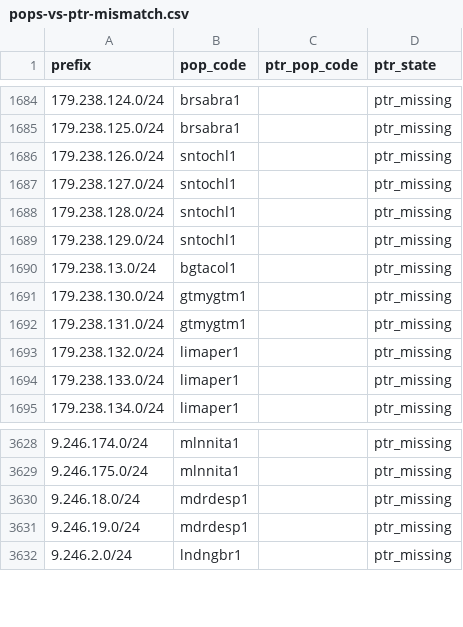
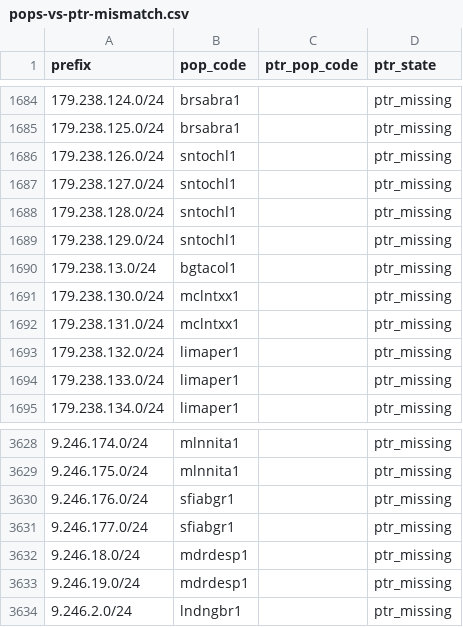
Before and after one commit to ipanalytics/Sat-geoip, a CSV file: outputs/pops-vs-ptr-mismatch.csv, drawn as a sheet; only a part is shown, gaps mark what is left out.

```diff
--- a/outputs/pops-vs-ptr-mismatch.csv
+++ b/outputs/pops-vs-ptr-mismatch.csv
@@ -1690,4 +1690,4 @@ prefix,pop_code,ptr_pop_code,ptr_state
 179.238.13.0/24,bgtacol1,,ptr_missing
-179.238.130.0/24,gtmygtm1,,ptr_missing
-179.238.131.0/24,gtmygtm1,,ptr_missing
+179.238.130.0/24,mclntxx1,,ptr_missing
+179.238.131.0/24,mclntxx1,,ptr_missing
 179.238.132.0/24,limaper1,,ptr_missing
@@ -3629,2 +3629,4 @@ prefix,pop_code,ptr_pop_code,ptr_state
 9.246.175.0/24,mlnnita1,,ptr_missing
+9.246.176.0/24,sfiabgr1,,ptr_missing
+9.246.177.0/24,sfiabgr1,,ptr_missing
 9.246.18.0/24,mdrdesp1,,ptr_missing
```
Also changed, not shown: outputs/prefix-changes.csv, outputs/starlink-geoip-vs-bgp.csv, 10 other files.
